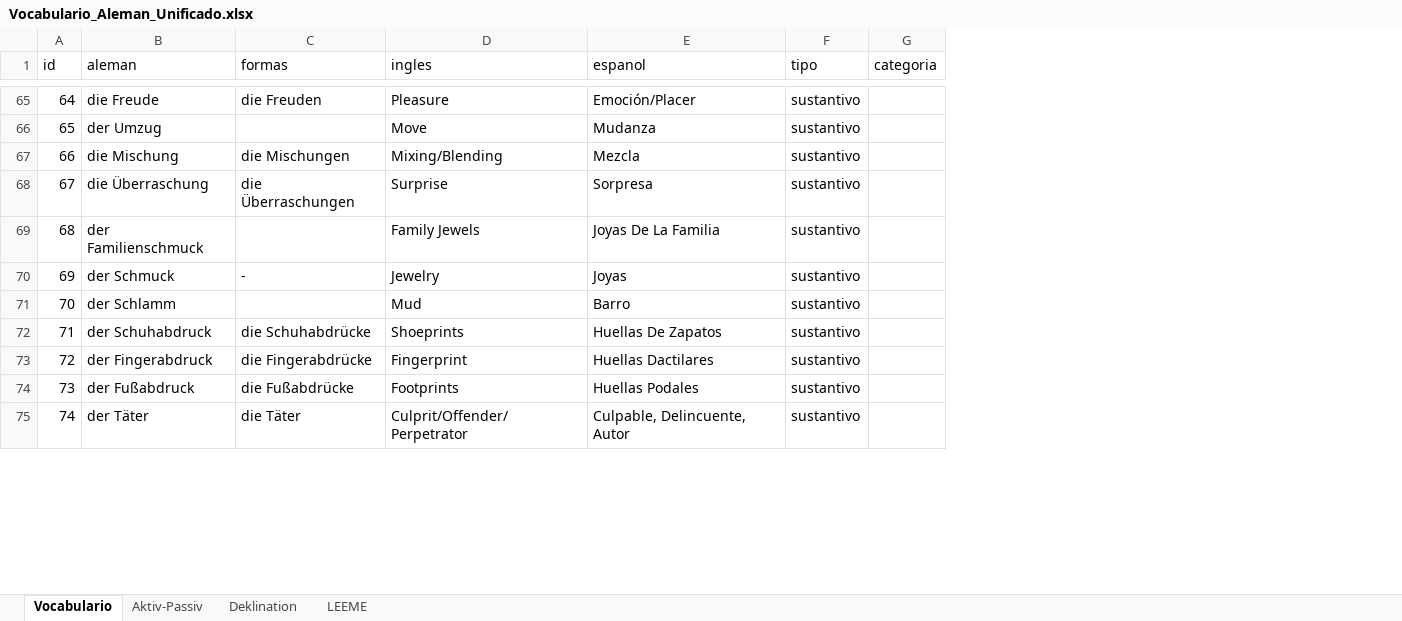
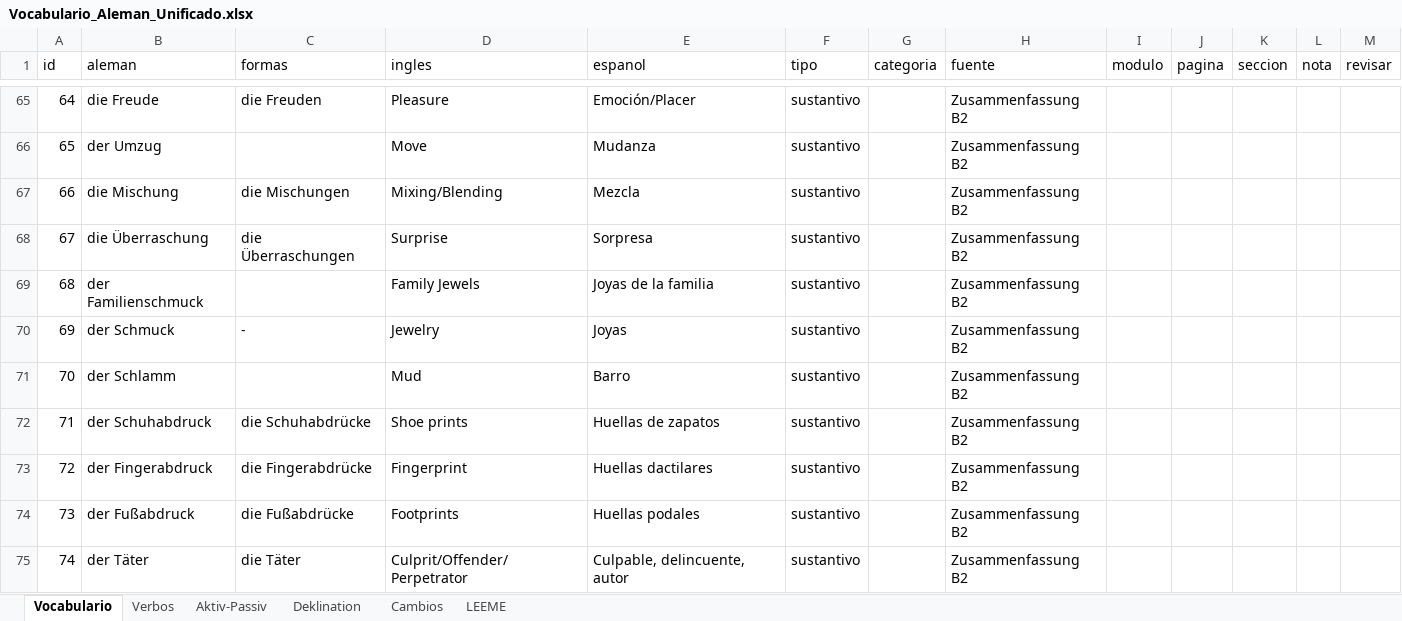
Before and after one commit to blue-c0de/deutsch-uben, an Excel workbook: data/Vocabulario_Aleman_Unificado.xlsx, sheet Vocabulario, drawn as a sheet; only a part is shown, gaps mark what is left out; values as stored, in another font and other column widths than the file's, no cell formats; the diff covers the shown part only; the diff names each change by its address in the sheet, - before the commit and + after, or states it on an @@ line.

```diff
--- a/data/Vocabulario_Aleman_Unificado.xlsx (sheet Vocabulario)
+++ b/data/Vocabulario_Aleman_Unificado.xlsx (sheet Vocabulario)
+sheet tab: Verbos
+sheet tab: Cambios
+column H (fuente), rows 65-75: all Zusammenfassung B2
+column I (modulo), empty
+column J (pagina), empty
+column K (seccion), empty
+column L (nota), empty
+column M (revisar), empty
-E69 (espanol): Joyas De La Familia
+E69 (espanol): Joyas de la familia
-D72 (ingles): Shoeprints
+D72 (ingles): Shoe prints
-E72 (espanol): Huellas De Zapatos
+E72 (espanol): Huellas de zapatos
-E73 (espanol): Huellas Dactilares
+E73 (espanol): Huellas dactilares
-E74 (espanol): Huellas Podales
+E74 (espanol): Huellas podales
-E75 (espanol): Culpable, Delincuente, Autor
+E75 (espanol): Culpable, delincuente, autor
```
Also changed, not shown: 1 added row, 15 removed rows, 294 edited cells and row numbers in column A elsewhere in this sheet, sheet Deklination, sheet Aktiv-Passiv, sheet LEEME, cell formats, 18 other files.
